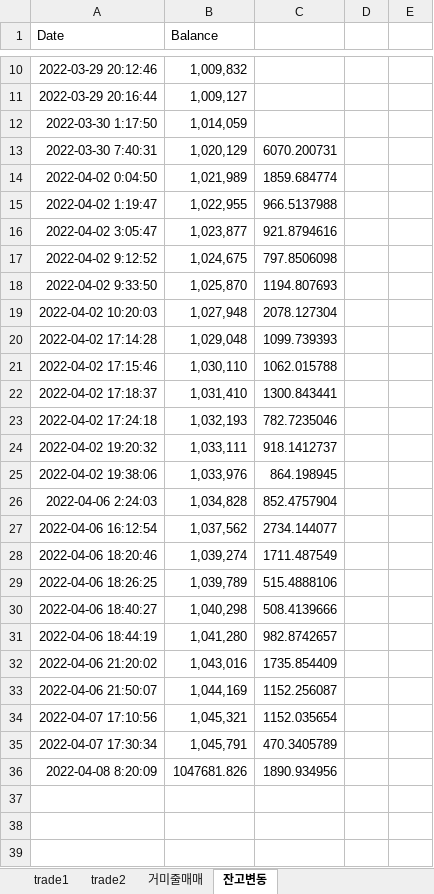
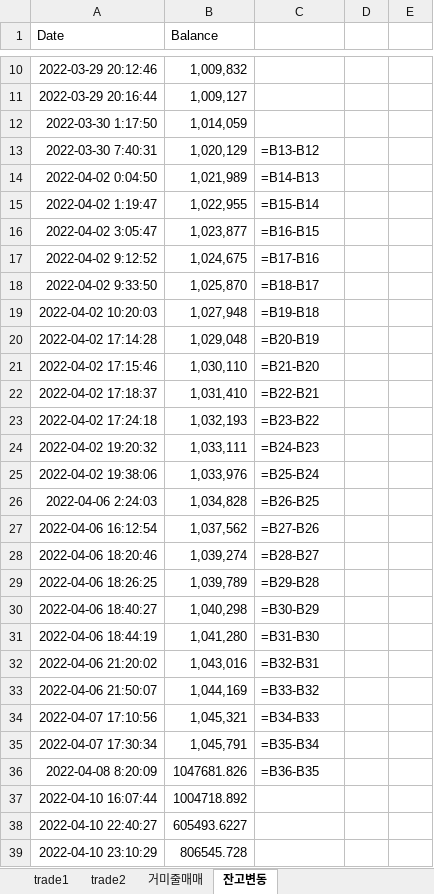
Before and after one commit to kkuho/pracgtice, an Excel workbook: upbitRecord.xlsx, sheet 잔고변동, drawn as a sheet; only a part is shown, gaps mark what is left out; values as stored, in another font and other column widths than the file's, no borders; formulas without a stored value are shown as written; the diff covers the shown part only; the diff names each change by its address in the sheet, - before the commit and + after, or states it on an @@ line.

```diff
--- a/upbitRecord.xlsx (sheet 잔고변동)
+++ b/upbitRecord.xlsx (sheet 잔고변동)
-C13: 6070.200731
+C13: =B13-B12
-C14: 1859.684774
+C14: =B14-B13
-C15: 966.5137988
+C15: =B15-B14
-C16: 921.8794616
+C16: =B16-B15
-C17: 797.8506098
+C17: =B17-B16
-C18: 1194.807693
+C18: =B18-B17
-C19: 2078.127304
+C19: =B19-B18
-C20: 1099.739393
+C20: =B20-B19
-C21: 1062.015788
+C21: =B21-B20
-C22: 1300.843441
+C22: =B22-B21
-C23: 782.7235046
+C23: =B23-B22
-C24: 918.1412737
+C24: =B24-B23
-C25: 864.198945
+C25: =B25-B24
-C26: 852.4757904
+C26: =B26-B25
-C27: 2734.144077
+C27: =B27-B26
-C28: 1711.487549
+C28: =B28-B27
-C29: 515.4888106
+C29: =B29-B28
-C30: 508.4139666
+C30: =B30-B29
-C31: 982.8742657
+C31: =B31-B30
-C32: 1735.854409
+C32: =B32-B31
-C33: 1152.256087
+C33: =B33-B32
-C34: 1152.035654
+C34: =B34-B33
-C35: 470.3405789
+C35: =B35-B34
-C36: 1890.934956
+C36: =B36-B35
+row 37: 2022-04-10 16:07:44 | 1004718.892
+row 38: 2022-04-10 22:40:27 | 605493.6227
+row 39: 2022-04-10 23:10:29 | 806545.728
```
Also changed, not shown: 1 edited cell elsewhere in this sheet, sheet 거미줄매매, sheet trade2, sheet trade1, 1 other file.
